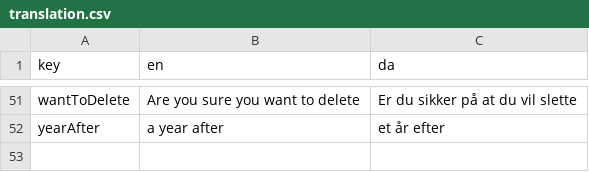
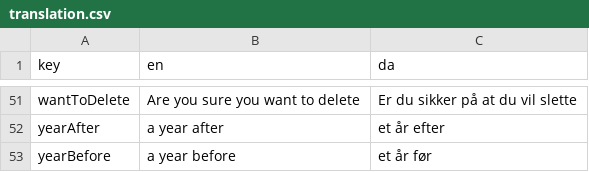
Before and after one commit to jardenna/Records, a CSV file: src/locales/translation.csv, drawn as a sheet; only a part is shown, gaps mark what is left out.

Commit message:
form and translation

```diff
--- a/src/locales/translation.csv
+++ b/src/locales/translation.csv
@@ -52 +52,2 @@ wantToDelete;Are you sure you want to delete;Er du sikker på at du vil slette
 yearAfter;a year after;et år efter
+yearBefore;a year before;et år før
```
Also changed, not shown: 1 other file.
